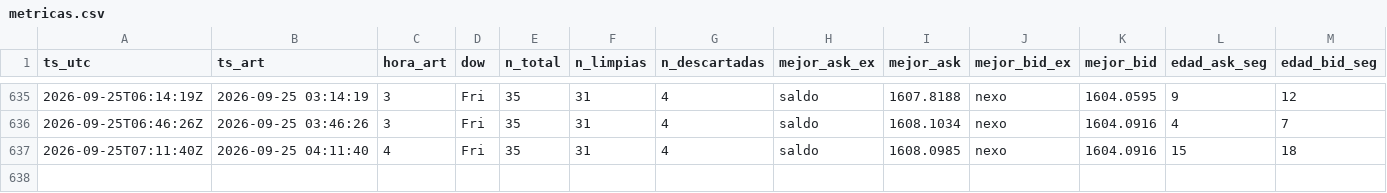
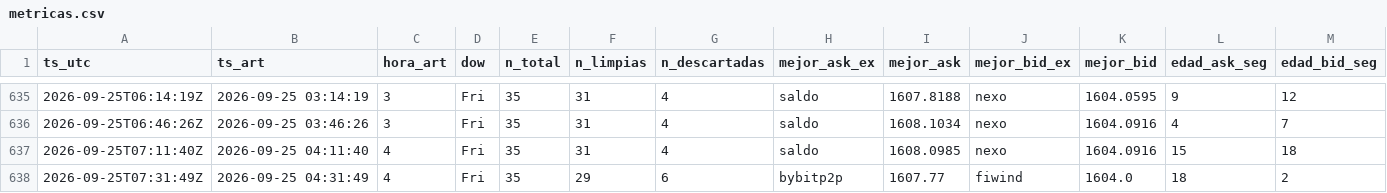
Before and after one commit to nahuelnob/observatorio-usdt, a CSV file: data/metricas.csv, drawn as a sheet; only a part is shown, gaps mark what is left out; rows hold the shown columns only; the diff names each change by its address in the sheet, - before the commit and + after, or states it on an @@ line.

```diff
--- a/data/metricas.csv
+++ b/data/metricas.csv
+row 638: 2026-09-25T07:31:49Z | 2026-09-25 04:31:49 | 4 | Fri | 35 | 29 | 6 | bybitp2p | 1607.77 | fiwind | 1604.0 | 18 | 2
```
Also changed, not shown: data/raw/2026-09-25.csv.
